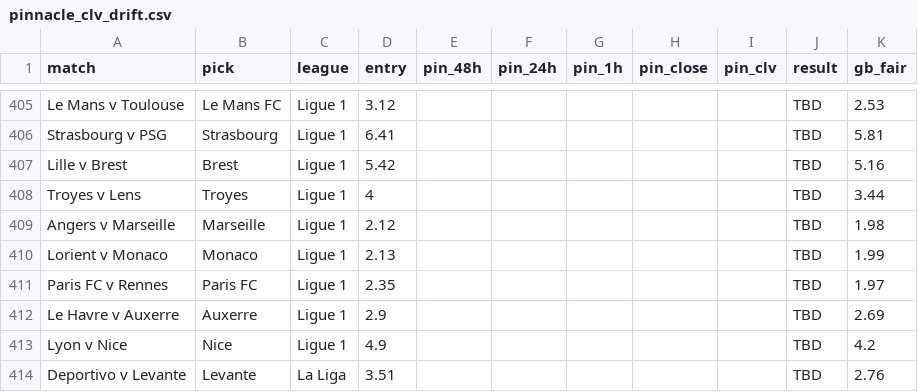
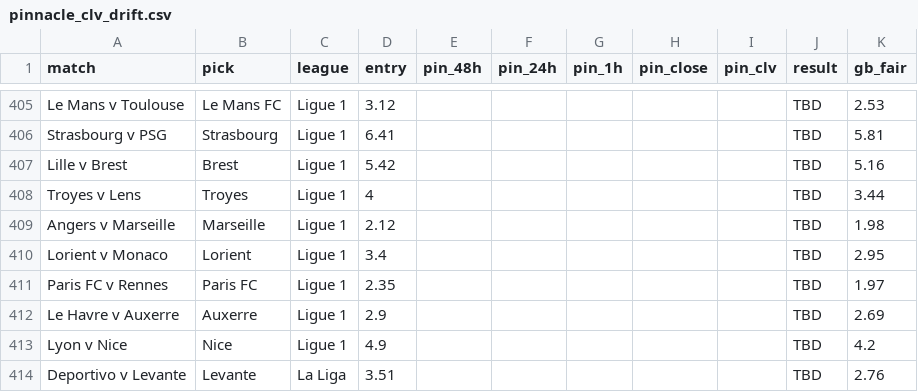
Before and after one commit to Rodzzinho/gamebreaker-clv-proof, a CSV file: pinnacle_clv_drift.csv, drawn as a sheet; only a part is shown, gaps mark what is left out.

```diff
--- a/pinnacle_clv_drift.csv
+++ b/pinnacle_clv_drift.csv
@@ -409,3 +409,3 @@ Troyes v Lens,Troyes,Ligue 1,4,,,,,,TBD,3.44
 Angers v Marseille,Marseille,Ligue 1,2.12,,,,,,TBD,1.98
-Lorient v Monaco,Monaco,Ligue 1,2.13,,,,,,TBD,1.99
+Lorient v Monaco,Lorient,Ligue 1,3.4,,,,,,TBD,2.95
 Paris FC v Rennes,Paris FC,Ligue 1,2.35,,,,,,TBD,1.97
```
